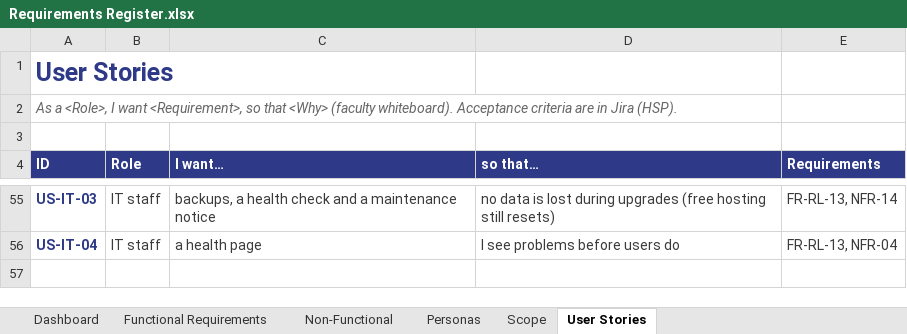
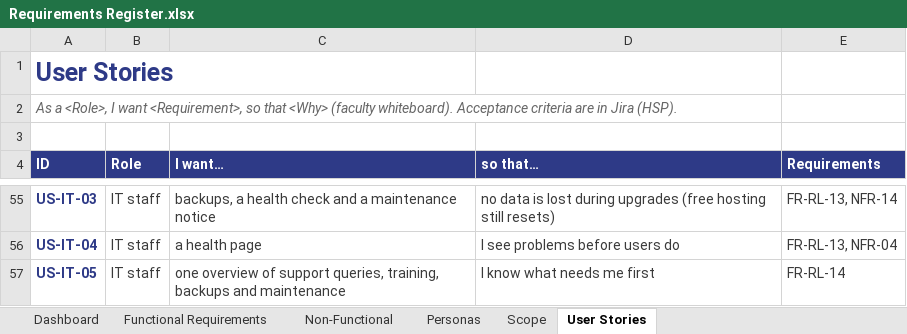
Before and after one commit to beerus-Ai/housing-portal, an Excel workbook: Requirements Documents/Requirements Register.xlsx, sheet User Stories, drawn as a sheet; only a part is shown, gaps mark what is left out; values as stored, in another font and other column widths than the file's, no borders; table styles not drawn; the diff names each change by its address in the sheet, - before the commit and + after, or states it on an @@ line.

```diff
--- a/Requirements Documents/Requirements Register.xlsx (sheet User Stories)
+++ b/Requirements Documents/Requirements Register.xlsx (sheet User Stories)
+row 57: US-IT-05 | IT staff | one overview of support queries, training, backups and maintenance | I know what needs me first | FR-RL-14
```
Also changed, not shown: sheet Dashboard, sheet Functional Requirements, 16 other files.
